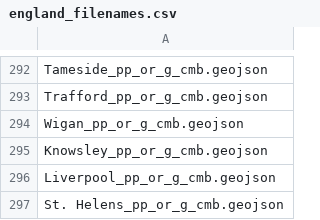
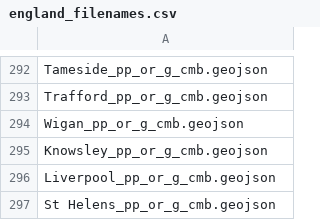
Before and after one commit to Safer-Parks/park-vga, a CSV file: aire_runs/england_filenames.csv, drawn as a sheet; only a part is shown, gaps mark what is left out.

Commit message:
Fix st helens filename

```diff
--- a/aire_runs/england_filenames.csv
+++ b/aire_runs/england_filenames.csv
@@ -296,2 +296,2 @@ Knowsley_pp_or_g_cmb.geojson
 Liverpool_pp_or_g_cmb.geojson
-St. Helens_pp_or_g_cmb.geojson
+St Helens_pp_or_g_cmb.geojson
```
